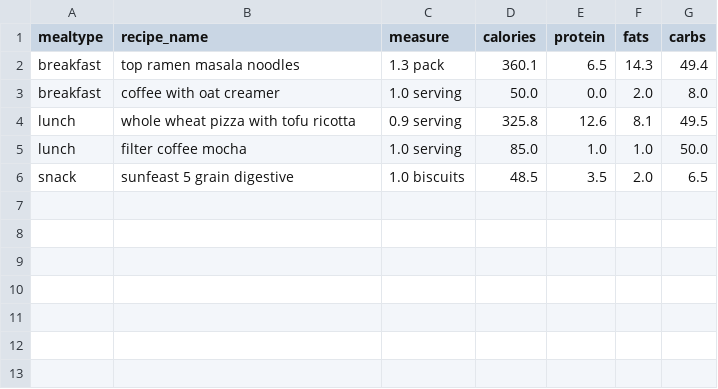
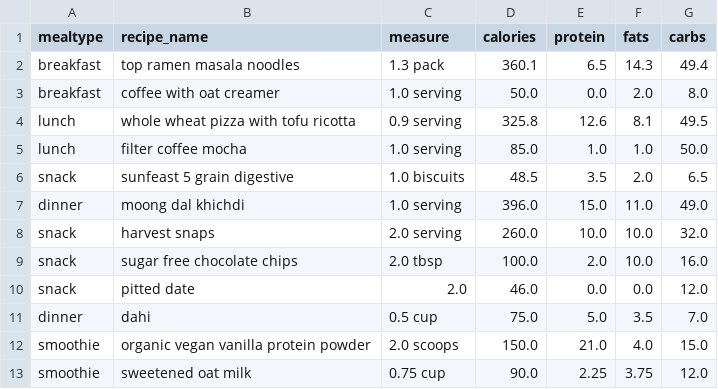
Before and after one commit to anudurup/my_daily_calorie_counter_app, a CSV file: daily_trackers/Jan-08-2023_tracker.csv, drawn as a sheet; the diff names each change by its address in the sheet, - before the commit and + after, or states it on an @@ line.

```diff
--- a/daily_trackers/Jan-08-2023_tracker.csv
+++ b/daily_trackers/Jan-08-2023_tracker.csv
+row 7: dinner | moong dal khichdi | 1.0 serving | 396.0 | 15.0 | 11.0 | 49.0
+row 8: snack | harvest snaps | 2.0 serving | 260.0 | 10.0 | 10.0 | 32.0
+row 9: snack | sugar free chocolate chips | 2.0 tbsp | 100.0 | 2.0 | 10.0 | 16.0
+row 10: snack | pitted date | 2.0 | 46.0 | 0.0 | 0.0 | 12.0
+row 11: dinner | dahi | 0.5 cup | 75.0 | 5.0 | 3.5 | 7.0
+row 12: smoothie | organic vegan vanilla protein powder | 2.0 scoops | 150.0 | 21.0 | 4.0 | 15.0
+row 13: smoothie | sweetened oat milk | 0.75 cup | 90.0 | 2.25 | 3.75 | 12.0
```
Also changed, not shown: calorie_chart_trackers/Jan-08-2023_tracker_calorie_chart.csv, item_calorie_dict.csv, 8 other files.
